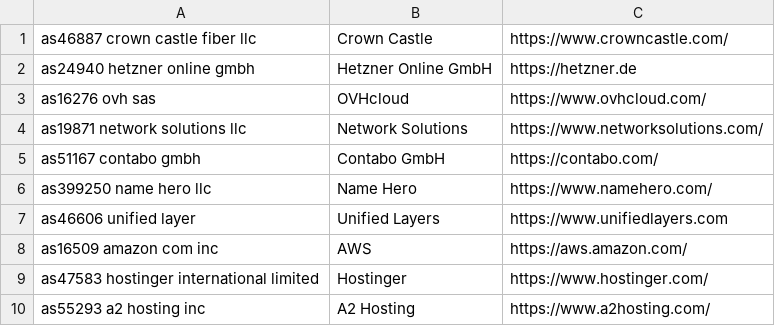
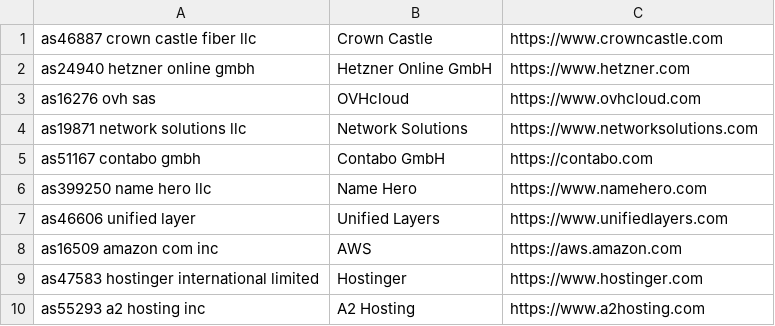
Before and after one commit to startwind/webinsights-classifier, a CSV file: src/Aggregation/Aggregator/Industry/Hosting/datacenter_enrichment.csv, drawn as a sheet.

Commit message:
Update datacenter_enrichment.csv

```diff
--- a/src/Aggregation/Aggregator/Industry/Hosting/datacenter_enrichment.csv
+++ b/src/Aggregation/Aggregator/Industry/Hosting/datacenter_enrichment.csv
@@ -1,10 +1,10 @@
-as46887 crown castle fiber llc, "Crown Castle", "https://www.crowncastle.com/"
-as24940 hetzner online gmbh, "Hetzner Online GmbH", "https://hetzner.de"
-as16276 ovh sas, "OVHcloud",  "https://www.ovhcloud.com/"
-as19871 network solutions llc, "Network Solutions", "https://www.networksolutions.com/"
-as51167 contabo gmbh, "Contabo GmbH", "https://contabo.com/"
-as399250 name hero llc, "Name Hero", "https://www.namehero.com/"
+as46887 crown castle fiber llc, "Crown Castle", "https://www.crowncastle.com"
+as24940 hetzner online gmbh, "Hetzner Online GmbH", "https://www.hetzner.com"
+as16276 ovh sas, "OVHcloud",  "https://www.ovhcloud.com"
+as19871 network solutions llc, "Network Solutions", "https://www.networksolutions.com"
+as51167 contabo gmbh, "Contabo GmbH", "https://contabo.com"
+as399250 name hero llc, "Name Hero", "https://www.namehero.com"
 as46606 unified layer, "Unified Layers", https://www.unifiedlayers.com
-as16509 amazon com inc, "AWS", "https://aws.amazon.com/"
-as47583 hostinger international limited, "Hostinger", "https://www.hostinger.com/"
-as55293 a2 hosting inc, "A2 Hosting", https://www.a2hosting.com/
+as16509 amazon com inc, "AWS", "https://aws.amazon.com"
+as47583 hostinger international limited, "Hostinger", "https://www.hostinger.com"
+as55293 a2 hosting inc, "A2 Hosting", https://www.a2hosting.com
```
